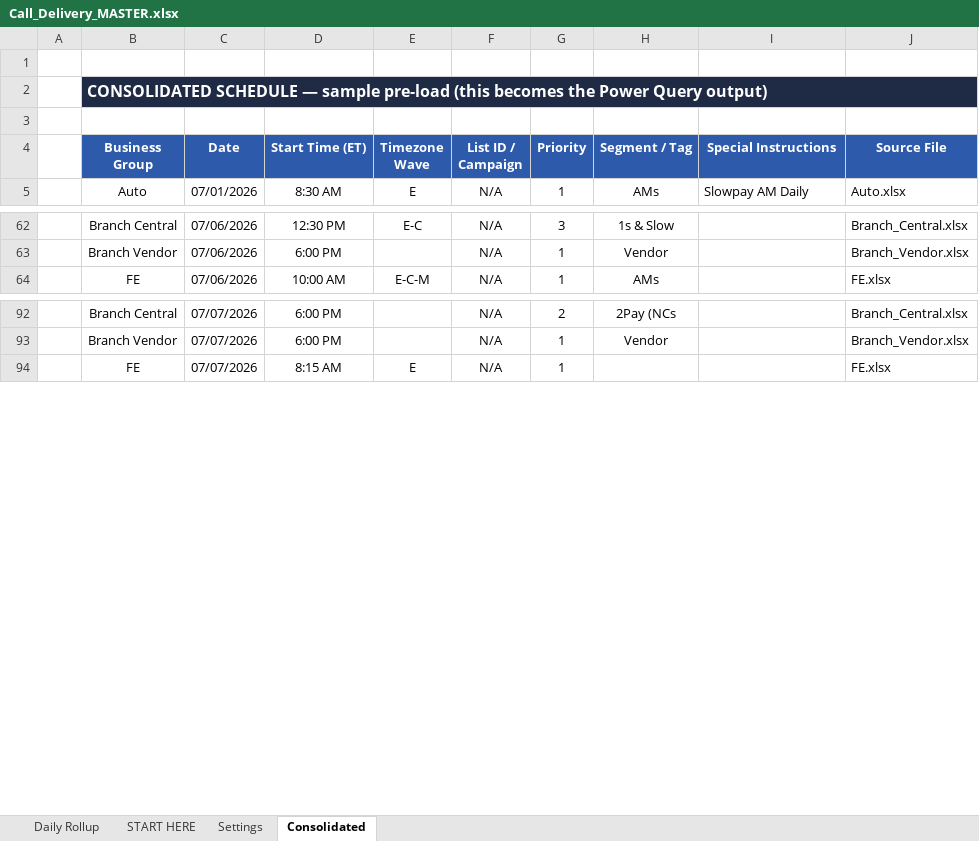
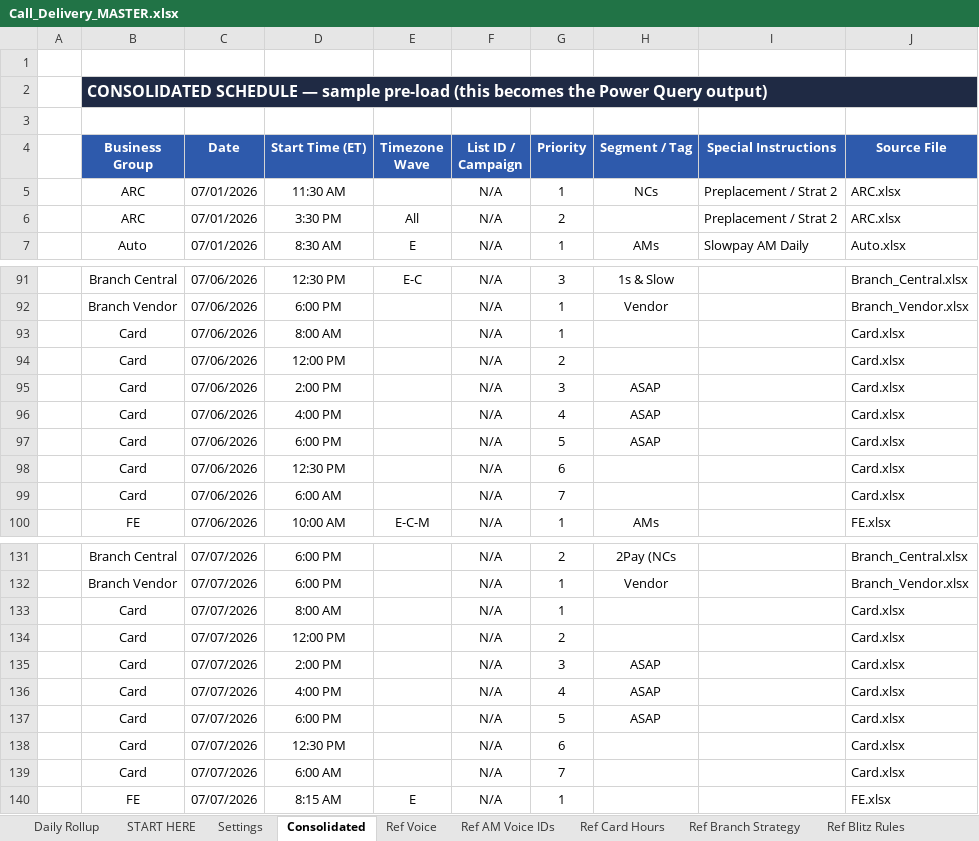
Before and after one commit to hubertjeanlouisjr-web/mygamemystory, an Excel workbook: call-delivery/templates/Call_Delivery_MASTER.xlsx, sheet Consolidated, drawn as a sheet; only a part is shown, gaps mark what is left out; values as stored, in another font and other column widths than the file's, no borders; table styles not drawn; the diff covers the shown part only; the diff names each change by its address in the sheet, - before the commit and + after, or states it on an @@ line.

```diff
--- a/call-delivery/templates/Call_Delivery_MASTER.xlsx (sheet Consolidated)
+++ b/call-delivery/templates/Call_Delivery_MASTER.xlsx (sheet Consolidated)
+sheet tab: Ref Voice
+sheet tab: Ref AM Voice IDs
+sheet tab: Ref Card Hours
+sheet tab: Ref Branch Strategy
+sheet tab: Ref Blitz Rules
+row 5:  | ARC | 07/01/2026 | 11:30 AM |  | N/A | 1 | NCs | Preplacement / Strat 2 | ARC.xlsx
+row 6:  | ARC | 07/01/2026 | 3:30 PM | All | N/A | 2 |  | Preplacement / Strat 2 | ARC.xlsx
+row 93:  | Card | 07/06/2026 | 8:00 AM |  | N/A | 1 |  |  | Card.xlsx
+row 94:  | Card | 07/06/2026 | 12:00 PM |  | N/A | 2 |  |  | Card.xlsx
+row 95:  | Card | 07/06/2026 | 2:00 PM |  | N/A | 3 | ASAP |  | Card.xlsx
+row 96:  | Card | 07/06/2026 | 4:00 PM |  | N/A | 4 | ASAP |  | Card.xlsx
+row 97:  | Card | 07/06/2026 | 6:00 PM |  | N/A | 5 | ASAP |  | Card.xlsx
+row 98:  | Card | 07/06/2026 | 12:30 PM |  | N/A | 6 |  |  | Card.xlsx
+row 99:  | Card | 07/06/2026 | 6:00 AM |  | N/A | 7 |  |  | Card.xlsx
+row 133:  | Card | 07/07/2026 | 8:00 AM |  | N/A | 1 |  |  | Card.xlsx
+row 134:  | Card | 07/07/2026 | 12:00 PM |  | N/A | 2 |  |  | Card.xlsx
+row 135:  | Card | 07/07/2026 | 2:00 PM |  | N/A | 3 | ASAP |  | Card.xlsx
+row 136:  | Card | 07/07/2026 | 4:00 PM |  | N/A | 4 | ASAP |  | Card.xlsx
+row 137:  | Card | 07/07/2026 | 6:00 PM |  | N/A | 5 | ASAP |  | Card.xlsx
+row 138:  | Card | 07/07/2026 | 12:30 PM |  | N/A | 6 |  |  | Card.xlsx
+row 139:  | Card | 07/07/2026 | 6:00 AM |  | N/A | 7 |  |  | Card.xlsx
```
Also changed, not shown: 173 added rows elsewhere in this sheet, sheet Daily Rollup, call-delivery/intake/2026-07/Auto.xlsx, call-delivery/intake/2026-07/BE.xlsx, 14 other files.
